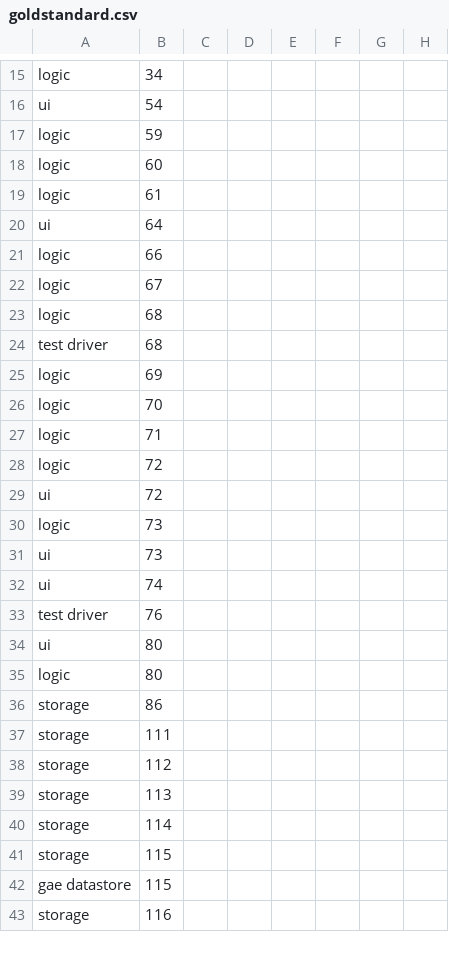
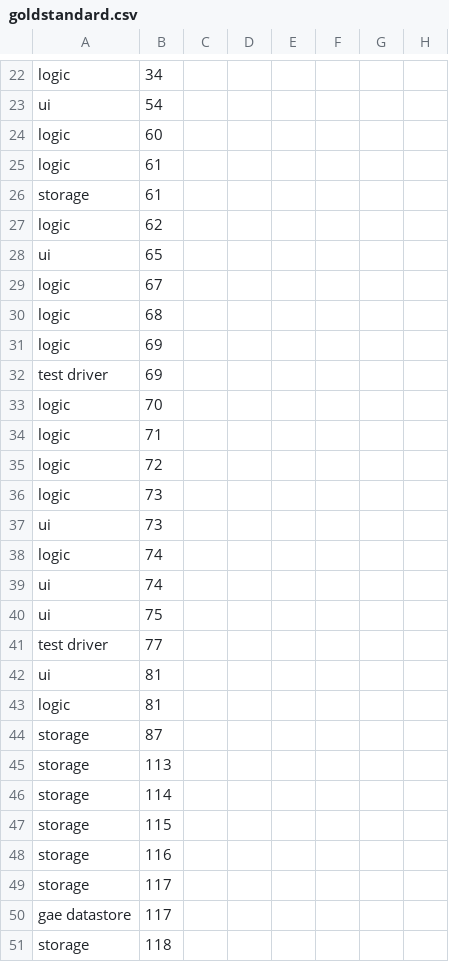
Before and after one commit to ArDoCo/Benchmark, a CSV file: teammates/version_2015/goldstandard.csv, drawn as a sheet; only a part is shown, gaps mark what is left out; the diff covers the shown part only.

Commit message:
Update goldstandard 2015 (teammates)

```diff
--- a/teammates/version_2015/goldstandard.csv
+++ b/teammates/version_2015/goldstandard.csv
@@ -16,11 +23,11 @@ logic,34
 ui,54
-logic,59
 logic,60
 logic,61
-ui,64
-logic,66
+storage,61
+logic,62
+ui,65
 logic,67
 logic,68
-test driver,68
 logic,69
+test driver,69
 logic,70
@@ -28,12 +35,11 @@ logic,71
 logic,72
-ui,72
 logic,73
 ui,73
+logic,74
 ui,74
-test driver,76
-ui,80
-logic,80
-storage,86
-storage,111
-storage,112
+ui,75
+test driver,77
+ui,81
+logic,81
+storage,87
 storage,113
@@ -41,3 +47,5 @@ storage,114
 storage,115
-gae datastore,115
 storage,116
+storage,117
+gae datastore,117
+storage,118
```
Also changed, not shown: 15 added rows, 7 removed rows and 14 edited cells elsewhere in this file, 1 other file.
